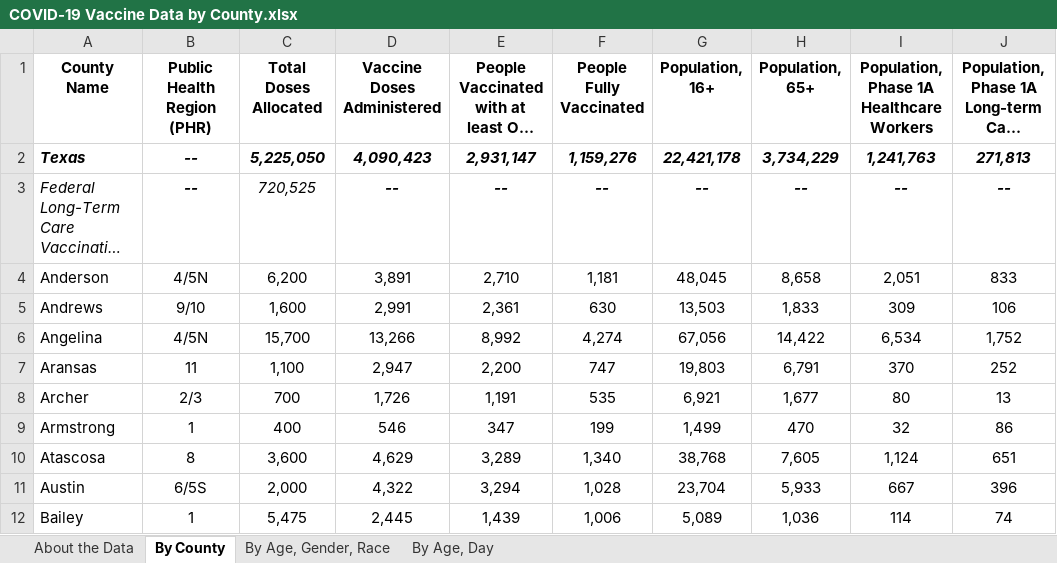
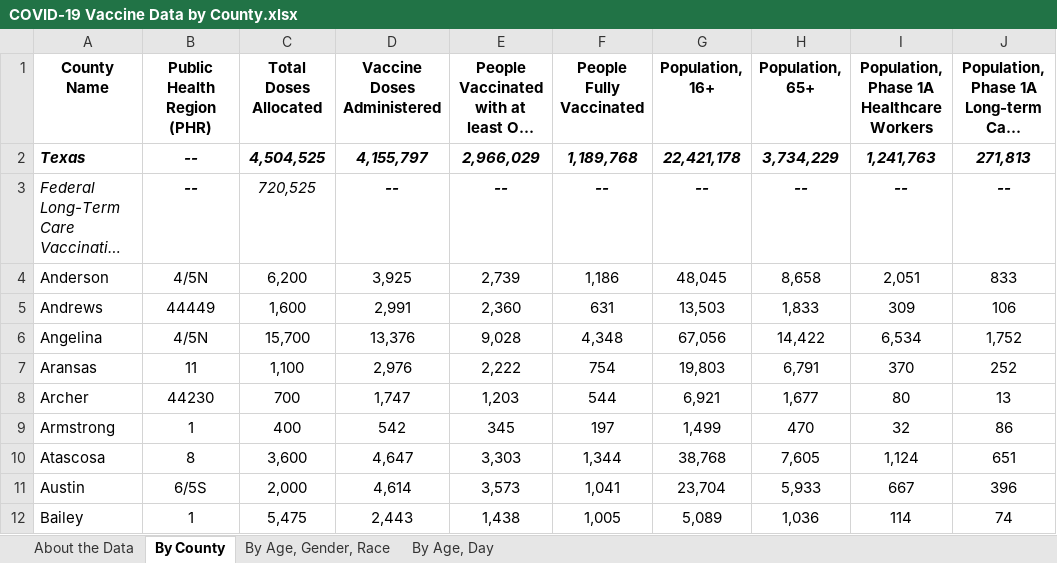
Before and after one commit to nitramssirc/CollinCountyCovidDashboard, an Excel workbook: Services/StateOfTexas/Data/COVID-19 Vaccine Data by County.xlsx, sheet By County, drawn as a sheet; only a part is shown; long unchanged cells end in …; values as stored, in another font and other column widths than the file's, no borders; the diff covers the shown part only; the diff names each change by its address in the sheet, - before the commit and + after, or states it on an @@ line.

```diff
--- a/Services/StateOfTexas/Data/COVID-19 Vaccine Data by County.xlsx (sheet By County)
+++ b/Services/StateOfTexas/Data/COVID-19 Vaccine Data by County.xlsx (sheet By County)
-C2 (Total Doses Allocated): 5,225,050
+C2 (Total Doses Allocated): 4,504,525
-D2 (Vaccine Doses Administered): 4,090,423
+D2 (Vaccine Doses Administered): 4,155,797
-E2: 2,931,147
+E2: 2,966,029
-F2 (People Fully Vaccinated): 1,159,276
+F2 (People Fully Vaccinated): 1,189,768
-D4 (Vaccine Doses Administered): 3,891
+D4 (Vaccine Doses Administered): 3,925
-E4: 2,710
+E4: 2,739
-F4 (People Fully Vaccinated): 1,181
+F4 (People Fully Vaccinated): 1,186
-B5 (Public Health Region (PHR)): 9/10
+B5 (Public Health Region (PHR)): 44449
-E5: 2,361
+E5: 2,360
-F5 (People Fully Vaccinated): 630
+F5 (People Fully Vaccinated): 631
-D6 (Vaccine Doses Administered): 13,266
+D6 (Vaccine Doses Administered): 13,376
-E6: 8,992
+E6: 9,028
-F6 (People Fully Vaccinated): 4,274
+F6 (People Fully Vaccinated): 4,348
-D7 (Vaccine Doses Administered): 2,947
+D7 (Vaccine Doses Administered): 2,976
-E7: 2,200
+E7: 2,222
-F7 (People Fully Vaccinated): 747
+F7 (People Fully Vaccinated): 754
-B8 (Public Health Region (PHR)): 2/3
+B8 (Public Health Region (PHR)): 44230
-D8 (Vaccine Doses Administered): 1,726
+D8 (Vaccine Doses Administered): 1,747
-E8: 1,191
+E8: 1,203
-F8 (People Fully Vaccinated): 535
+F8 (People Fully Vaccinated): 544
-D9 (Vaccine Doses Administered): 546
+D9 (Vaccine Doses Administered): 542
-E9: 347
+E9: 345
-F9 (People Fully Vaccinated): 199
+F9 (People Fully Vaccinated): 197
-D10 (Vaccine Doses Administered): 4,629
+D10 (Vaccine Doses Administered): 4,647
-E10: 3,289
+E10: 3,303
-F10 (People Fully Vaccinated): 1,340
+F10 (People Fully Vaccinated): 1,344
-D11 (Vaccine Doses Administered): 4,322
+D11 (Vaccine Doses Administered): 4,614
-E11: 3,294
+E11: 3,573
-F11 (People Fully Vaccinated): 1,028
+F11 (People Fully Vaccinated): 1,041
-D12 (Vaccine Doses Administered): 2,445
+D12 (Vaccine Doses Administered): 2,443
-E12: 1,439
+E12: 1,438
-F12 (People Fully Vaccinated): 1,006
+F12 (People Fully Vaccinated): 1,005
```
Also changed, not shown: 743 edited cells elsewhere in this sheet, sheet By Age, Gender, Race, sheet By Age, Day, sheet About the Data, Services/StateOfTexas/Data/CombinedHospitalDataoverTimebyTSARegion.xlsx, Services/StateOfTexas/Data/TexasCOVID19FatalityCountDatabyCounty.xlsx, 18 other files.
